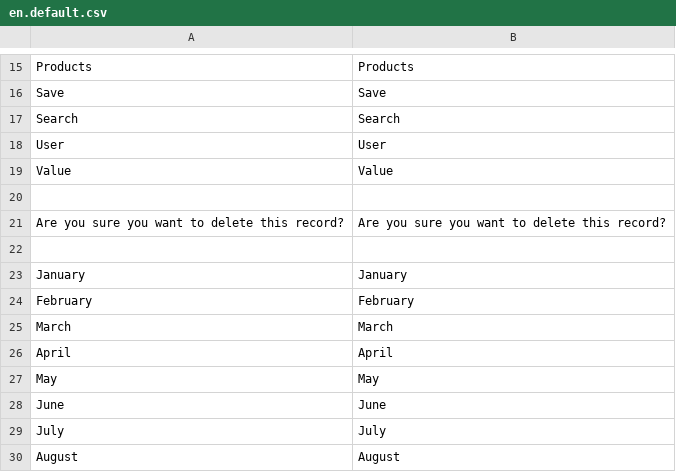
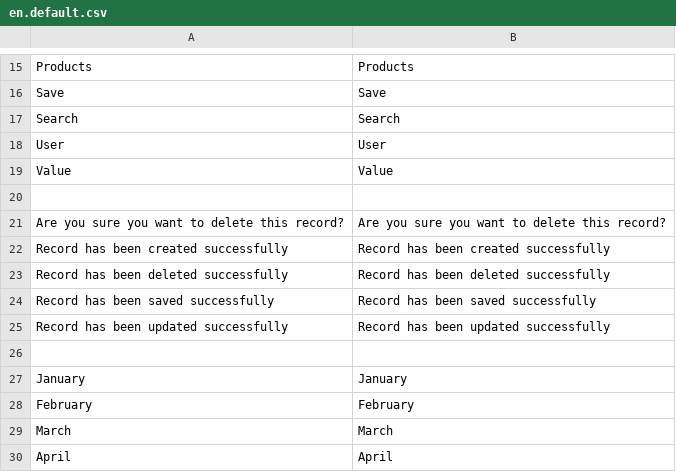
Before and after one commit to Ator9/UX-CMS, a CSV file: admin/locale/en.default.csv, drawn as a sheet; only a part is shown, gaps mark what is left out; the shorter side is filled out with more unchanged rows.

```diff
--- a/admin/locale/en.default.csv
+++ b/admin/locale/en.default.csv
@@ -21,2 +21,6 @@
 "Are you sure you want to delete this record?","Are you sure you want to delete this record?"
+"Record has been created successfully","Record has been created successfully"
+"Record has been deleted successfully","Record has been deleted successfully"
+"Record has been saved successfully","Record has been saved successfully"
+"Record has been updated successfully","Record has been updated successfully"
 
```
Also changed, not shown: admin/locale/es.default.csv, 1 other file.
